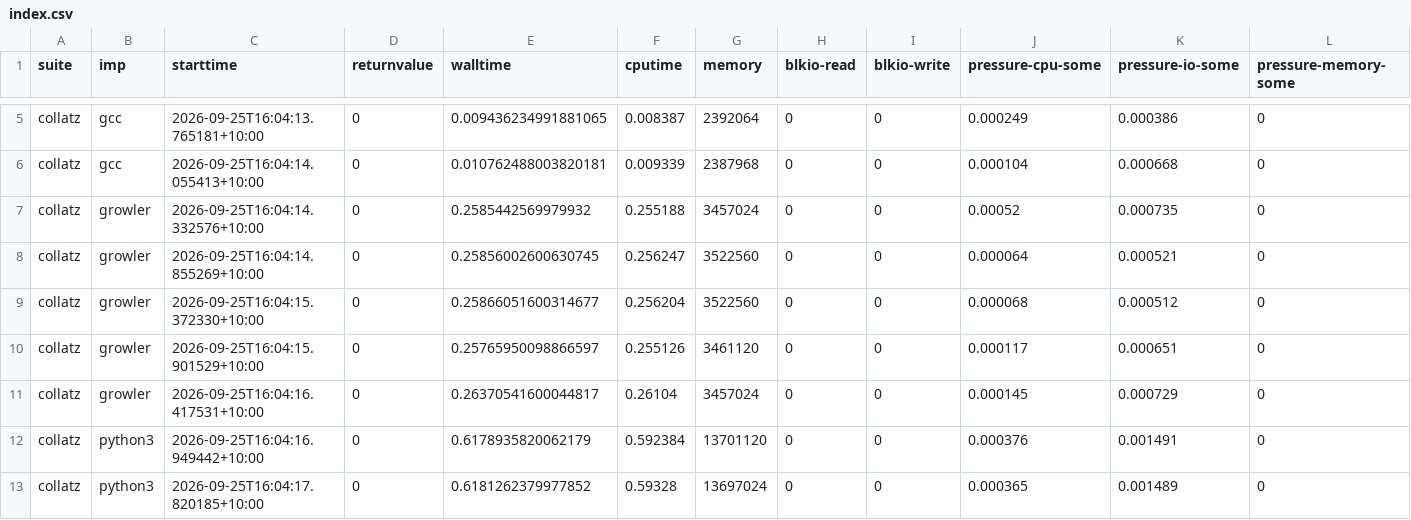
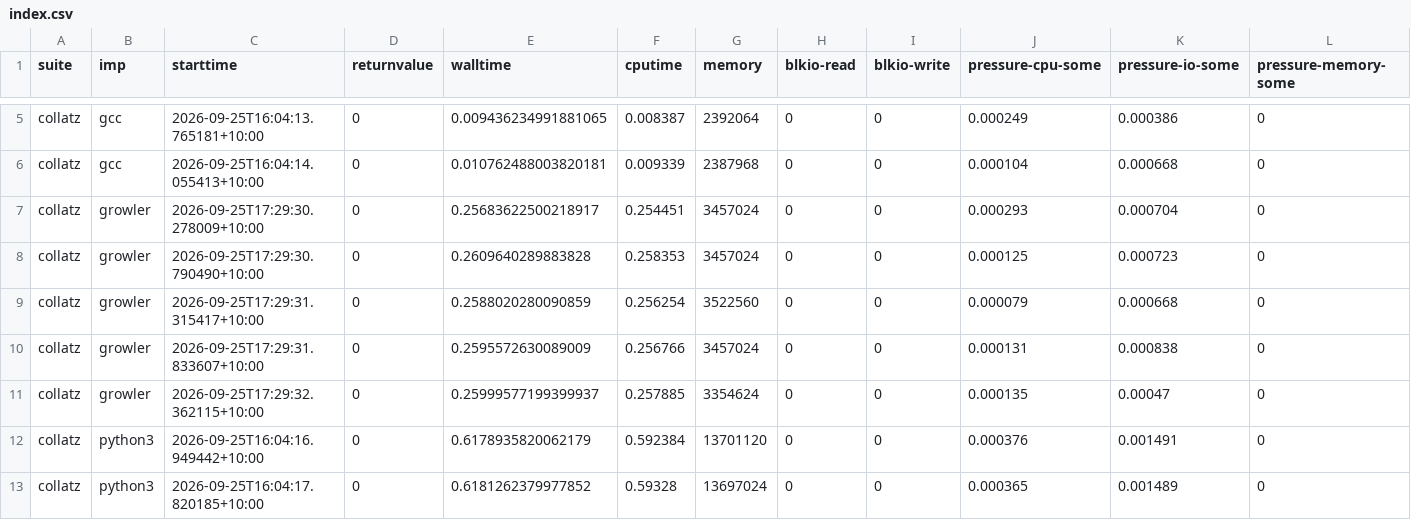
Before and after one commit to effbiae/bench, a CSV file: index.csv, drawn as a sheet; only a part is shown, gaps mark what is left out; the diff covers the shown part only.

```diff
--- a/index.csv
+++ b/index.csv
@@ -6,7 +6,7 @@ collatz,gcc,2026-09-25T16:04:13.765181+10:00,0,0.009436234991881065,0.008387,239
 collatz,gcc,2026-09-25T16:04:14.055413+10:00,0,0.010762488003820181,0.009339,2387968,0,0,0.000104,0.000668,0
-collatz,growler,2026-09-25T16:04:14.332576+10:00,0,0.2585442569979932,0.255188,3457024,0,0,0.00052,0.000735,0
-collatz,growler,2026-09-25T16:04:14.855269+10:00,0,0.25856002600630745,0.256247,3522560,0,0,0.000064,0.000521,0
-collatz,growler,2026-09-25T16:04:15.372330+10:00,0,0.25866051600314677,0.256204,3522560,0,0,0.000068,0.000512,0
-collatz,growler,2026-09-25T16:04:15.901529+10:00,0,0.25765950098866597,0.255126,3461120,0,0,0.000117,0.000651,0
-collatz,growler,2026-09-25T16:04:16.417531+10:00,0,0.26370541600044817,0.26104,3457024,0,0,0.000145,0.000729,0
+collatz,growler,2026-09-25T17:29:30.278009+10:00,0,0.25683622500218917,0.254451,3457024,0,0,0.000293,0.000704,0
+collatz,growler,2026-09-25T17:29:30.790490+10:00,0,0.2609640289883828,0.258353,3457024,0,0,0.000125,0.000723,0
+collatz,growler,2026-09-25T17:29:31.315417+10:00,0,0.2588020280090859,0.256254,3522560,0,0,0.000079,0.000668,0
+collatz,growler,2026-09-25T17:29:31.833607+10:00,0,0.2595572630089009,0.256766,3457024,0,0,0.000131,0.000838,0
+collatz,growler,2026-09-25T17:29:32.362115+10:00,0,0.25999577199399937,0.257885,3354624,0,0,0.000135,0.00047,0
 collatz,python3,2026-09-25T16:04:16.949442+10:00,0,0.6178935820062179,0.592384,13701120,0,0,0.000376,0.001491,0
```
Also changed, not shown: 1 added row, 1 removed row and 22 edited cells elsewhere in this file, 2 other files.
